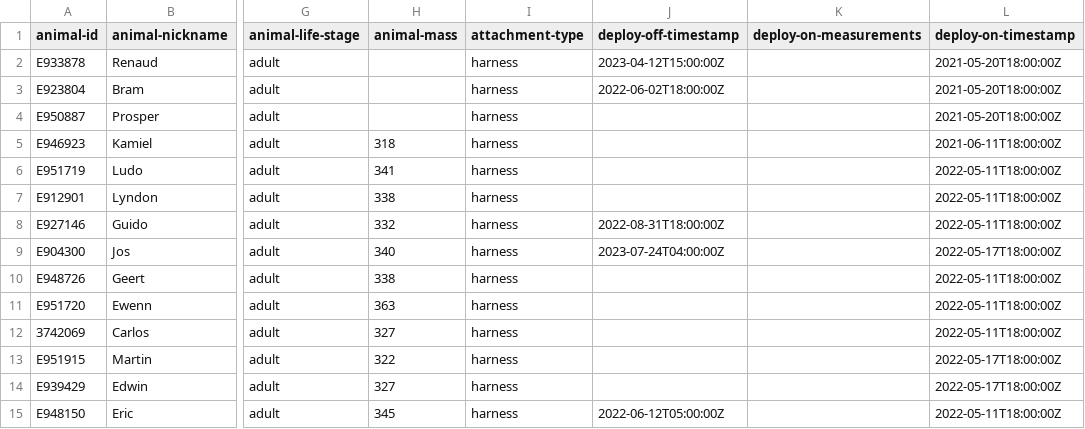
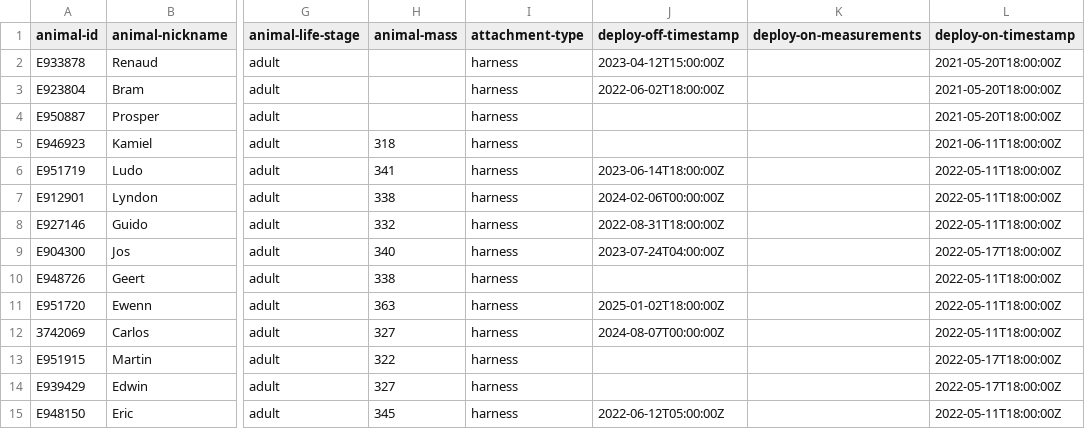
Before and after one commit to inbo/bird-tracking, a CSV file: data/processed/MEDGULL_ANTWERPEN/movebank_ref_data.csv, drawn as a sheet; only a part is shown, gaps mark what is left out; the diff names each change by its address in the sheet, - before the commit and + after, or states it on an @@ line.

```diff
--- a/data/processed/MEDGULL_ANTWERPEN/movebank_ref_data.csv
+++ b/data/processed/MEDGULL_ANTWERPEN/movebank_ref_data.csv
-J6 (deploy-off-timestamp): (empty)
+J6 (deploy-off-timestamp): 2023-06-14T18:00:00Z
-J7 (deploy-off-timestamp): (empty)
+J7 (deploy-off-timestamp): 2024-02-06T00:00:00Z
-J11 (deploy-off-timestamp): (empty)
+J11 (deploy-off-timestamp): 2025-01-02T18:00:00Z
-J12 (deploy-off-timestamp): (empty)
+J12 (deploy-off-timestamp): 2024-08-07T00:00:00Z
```
Also changed, not shown: data/processed/DELTATRACK/movebank_ref_data.csv, data/processed/LBBG_ADULT/movebank_ref_data.csv, 1 other file.
